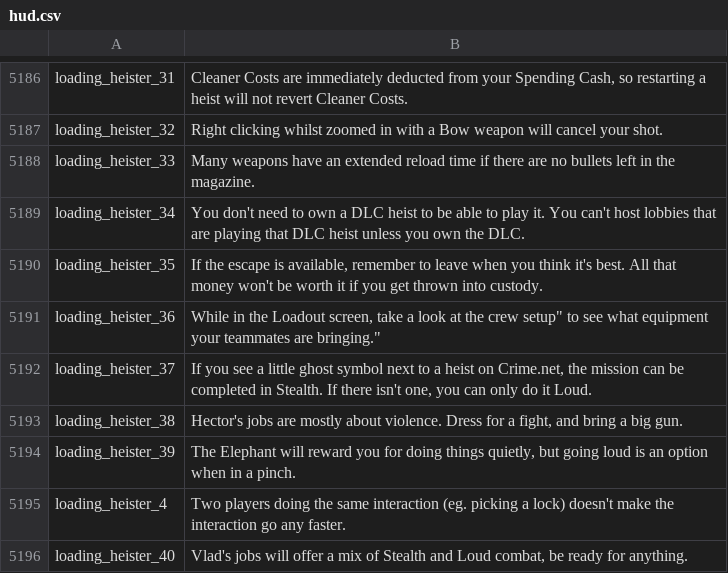
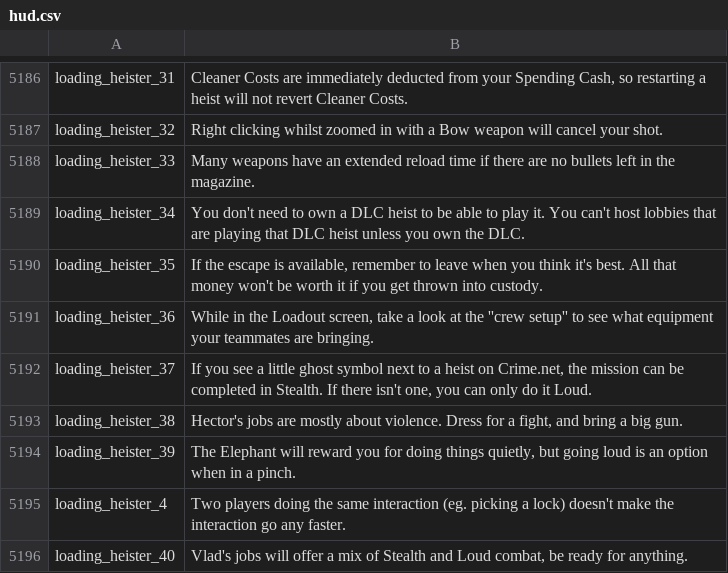
Before and after one commit to Parapando/Payday-2-UA, a CSV file: Crowdin/translated/hud.csv, drawn as a sheet; only a part is shown, gaps mark what is left out; the diff covers the shown part only.

```diff
--- a/Crowdin/translated/hud.csv
+++ b/Crowdin/translated/hud.csv
@@ -5190,3 +5190,3 @@
 "loading_heister_35","If the escape is available, remember to leave when you think it's best. All that money won't be worth it if you get thrown into custody."
-"loading_heister_36","While in the Loadout screen, take a look at the crew setup"" to see what equipment your teammates are bringing."""
+"loading_heister_36","While in the Loadout screen, take a look at the ''crew setup'' to see what equipment your teammates are bringing."
 "loading_heister_37","If you see a little ghost symbol next to a heist on Crime.net, the mission can be completed in Stealth. If there isn't one, you can only do it Loud."
```
Also changed, not shown: 9 edited cells elsewhere in this file.
